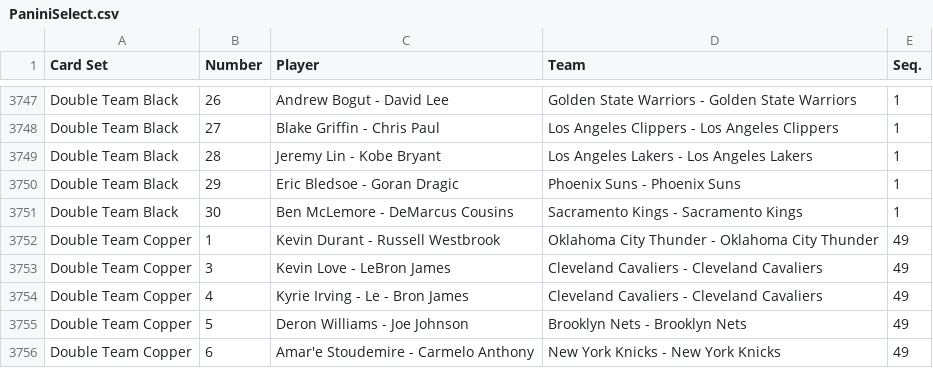
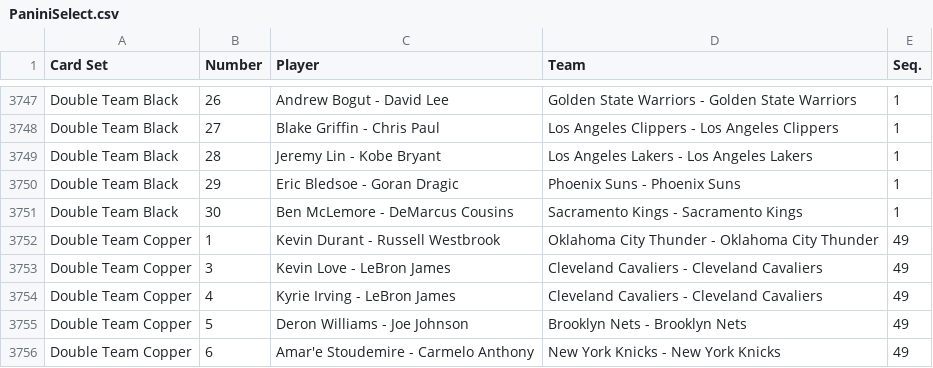
Before and after one commit to starstockmarket/card-checklists, a CSV file: 2014/basketball/PaniniSelect.csv, drawn as a sheet; only a part is shown, gaps mark what is left out.

Commit message:
no le

```diff
--- a/2014/basketball/PaniniSelect.csv
+++ b/2014/basketball/PaniniSelect.csv
@@ -3753,3 +3753,3 @@ Double Team Copper,1,Kevin Durant - Russell Westbrook,Oklahoma City Thunder - Ok
 Double Team Copper,3,Kevin Love - LeBron James,Cleveland Cavaliers - Cleveland Cavaliers,49
-Double Team Copper,4,Kyrie Irving - Le - Bron James,Cleveland Cavaliers - Cleveland Cavaliers,49
+Double Team Copper,4,Kyrie Irving - LeBron James,Cleveland Cavaliers - Cleveland Cavaliers,49
 Double Team Copper,5,Deron Williams - Joe Johnson,Brooklyn Nets - Brooklyn Nets,49
```
